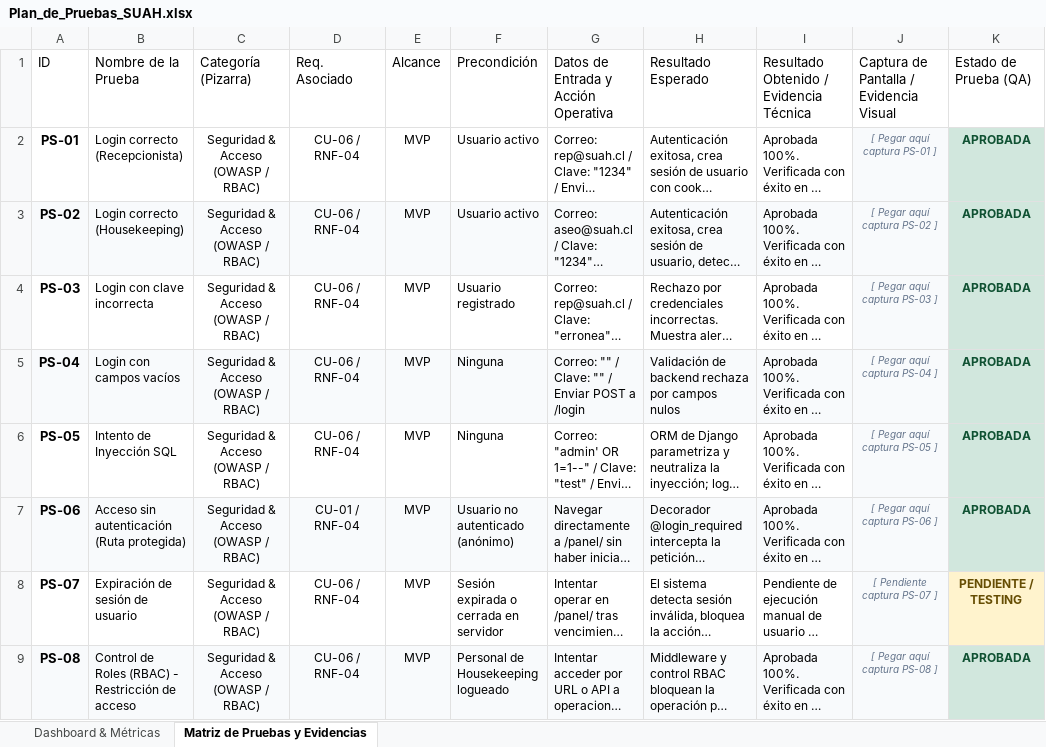
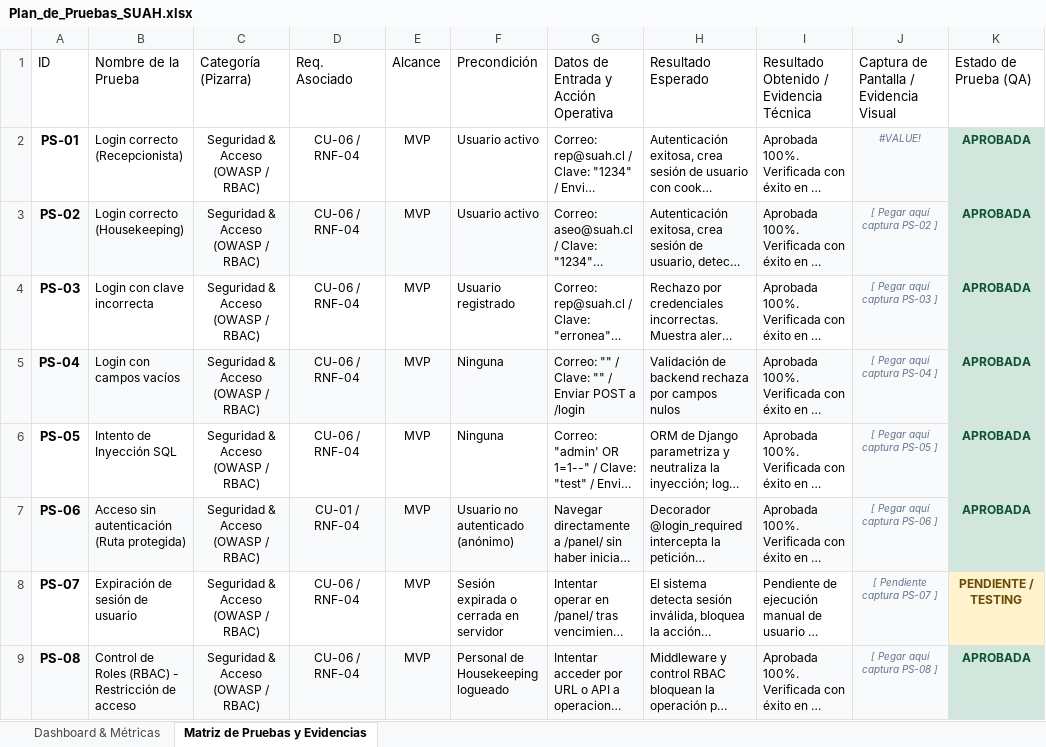
Before and after one commit to Constanza29/hotel-suah, an Excel workbook: Plan_de_Pruebas_SUAH.xlsx, sheet Matriz de Pruebas y Evidencias, drawn as a sheet; only a part is shown; long unchanged cells end in …; values as stored, in another font and other column widths than the file's, no borders; table styles not drawn; the diff names each change by its address in the sheet, - before the commit and + after, or states it on an @@ line.

```diff
--- a/Plan_de_Pruebas_SUAH.xlsx (sheet Matriz de Pruebas y Evidencias)
+++ b/Plan_de_Pruebas_SUAH.xlsx (sheet Matriz de Pruebas y Evidencias)
-J2: [ Pegar aquí captura PS-01 ]
+J2: #VALUE!
```
Also changed, not shown: sheet Dashboard & Métricas, charts or pictures, 1 other file.
